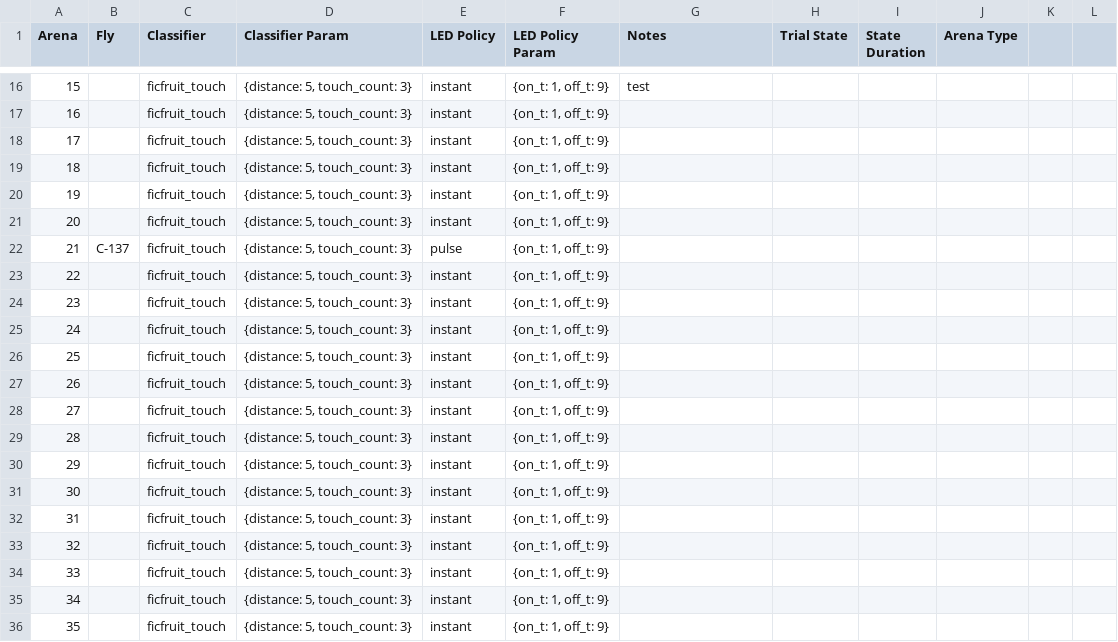
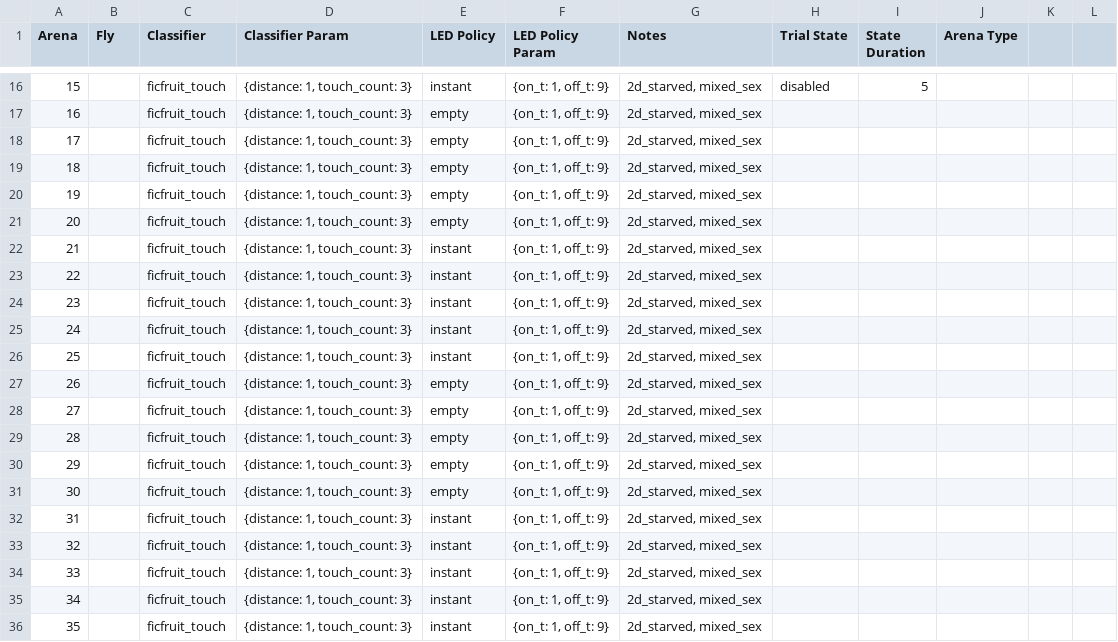
Before and after one commit to willdickson/puzzleboxes_launch, a CSV file: puzzleboxes_trial - single_ficfruit.csv, drawn as a sheet; only a part is shown, gaps mark what is left out; the diff covers the shown part only.

```diff
--- a/puzzleboxes_trial - single_ficfruit.csv
+++ b/puzzleboxes_trial - single_ficfruit.csv
@@ -16,21 +16,21 @@ Arena,Fly,Classifier,Classifier Param,LED Policy,LED Policy Param,Notes,Trial St
-15,,ficfruit_touch,"{distance: 5, touch_count: 3}",instant,"{on_t: 1, off_t: 9}",test,,,,,
-16,,ficfruit_touch,"{distance: 5, touch_count: 3}",instant,"{on_t: 1, off_t: 9}",,,,,,
-17,,ficfruit_touch,"{distance: 5, touch_count: 3}",instant,"{on_t: 1, off_t: 9}",,,,,,
-18,,ficfruit_touch,"{distance: 5, touch_count: 3}",instant,"{on_t: 1, off_t: 9}",,,,,,
-19,,ficfruit_touch,"{distance: 5, touch_count: 3}",instant,"{on_t: 1, off_t: 9}",,,,,,
-20,,ficfruit_touch,"{distance: 5, touch_count: 3}",instant,"{on_t: 1, off_t: 9}",,,,,,
-21,C-137,ficfruit_touch,"{distance: 5, touch_count: 3}",pulse,"{on_t: 1, off_t: 9}",,,,,,
-22,,ficfruit_touch,"{distance: 5, touch_count: 3}",instant,"{on_t: 1, off_t: 9}",,,,,,
-23,,ficfruit_touch,"{distance: 5, touch_count: 3}",instant,"{on_t: 1, off_t: 9}",,,,,,
-24,,ficfruit_touch,"{distance: 5, touch_count: 3}",instant,"{on_t: 1, off_t: 9}",,,,,,
-25,,ficfruit_touch,"{distance: 5, touch_count: 3}",instant,"{on_t: 1, off_t: 9}",,,,,,
-26,,ficfruit_touch,"{distance: 5, touch_count: 3}",instant,"{on_t: 1, off_t: 9}",,,,,,
-27,,ficfruit_touch,"{distance: 5, touch_count: 3}",instant,"{on_t: 1, off_t: 9}",,,,,,
-28,,ficfruit_touch,"{distance: 5, touch_count: 3}",instant,"{on_t: 1, off_t: 9}",,,,,,
-29,,ficfruit_touch,"{distance: 5, touch_count: 3}",instant,"{on_t: 1, off_t: 9}",,,,,,
-30,,ficfruit_touch,"{distance: 5, touch_count: 3}",instant,"{on_t: 1, off_t: 9}",,,,,,
-31,,ficfruit_touch,"{distance: 5, touch_count: 3}",instant,"{on_t: 1, off_t: 9}",,,,,,
-32,,ficfruit_touch,"{distance: 5, touch_count: 3}",instant,"{on_t: 1, off_t: 9}",,,,,,
-33,,ficfruit_touch,"{distance: 5, touch_count: 3}",instant,"{on_t: 1, off_t: 9}",,,,,,
-34,,ficfruit_touch,"{distance: 5, touch_count: 3}",instant,"{on_t: 1, off_t: 9}",,,,,,
-35,,ficfruit_touch,"{distance: 5, touch_count: 3}",instant,"{on_t: 1, off_t: 9}",,,,,,
+15,,ficfruit_touch,"{distance: 1, touch_count: 3}",instant,"{on_t: 1, off_t: 9}","2d_starved, mixed_sex",disabled,5,,,
+16,,ficfruit_touch,"{distance: 1, touch_count: 3}",empty,"{on_t: 1, off_t: 9}","2d_starved, mixed_sex",,,,,
+17,,ficfruit_touch,"{distance: 1, touch_count: 3}",empty,"{on_t: 1, off_t: 9}","2d_starved, mixed_sex",,,,,
+18,,ficfruit_touch,"{distance: 1, touch_count: 3}",empty,"{on_t: 1, off_t: 9}","2d_starved, mixed_sex",,,,,
+19,,ficfruit_touch,"{distance: 1, touch_count: 3}",empty,"{on_t: 1, off_t: 9}","2d_starved, mixed_sex",,,,,
+20,,ficfruit_touch,"{distance: 1, touch_count: 3}",empty,"{on_t: 1, off_t: 9}","2d_starved, mixed_sex",,,,,
+21,,ficfruit_touch,"{distance: 1, touch_count: 3}",instant,"{on_t: 1, off_t: 9}","2d_starved, mixed_sex",,,,,
+22,,ficfruit_touch,"{distance: 1, touch_count: 3}",instant,"{on_t: 1, off_t: 9}","2d_starved, mixed_sex",,,,,
+23,,ficfruit_touch,"{distance: 1, touch_count: 3}",instant,"{on_t: 1, off_t: 9}","2d_starved, mixed_sex",,,,,
+24,,ficfruit_touch,"{distance: 1, touch_count: 3}",instant,"{on_t: 1, off_t: 9}","2d_starved, mixed_sex",,,,,
+25,,ficfruit_touch,"{distance: 1, touch_count: 3}",instant,"{on_t: 1, off_t: 9}","2d_starved, mixed_sex",,,,,
+26,,ficfruit_touch,"{distance: 1, touch_count: 3}",empty,"{on_t: 1, off_t: 9}","2d_starved, mixed_sex",,,,,
+27,,ficfruit_touch,"{distance: 1, touch_count: 3}",empty,"{on_t: 1, off_t: 9}","2d_starved, mixed_sex",,,,,
+28,,ficfruit_touch,"{distance: 1, touch_count: 3}",empty,"{on_t: 1, off_t: 9}","2d_starved, mixed_sex",,,,,
+29,,ficfruit_touch,"{distance: 1, touch_count: 3}",empty,"{on_t: 1, off_t: 9}","2d_starved, mixed_sex",,,,,
+30,,ficfruit_touch,"{distance: 1, touch_count: 3}",empty,"{on_t: 1, off_t: 9}","2d_starved, mixed_sex",,,,,
+31,,ficfruit_touch,"{distance: 1, touch_count: 3}",instant,"{on_t: 1, off_t: 9}","2d_starved, mixed_sex",,,,,
+32,,ficfruit_touch,"{distance: 1, touch_count: 3}",instant,"{on_t: 1, off_t: 9}","2d_starved, mixed_sex",,,,,
+33,,ficfruit_touch,"{distance: 1, touch_count: 3}",instant,"{on_t: 1, off_t: 9}","2d_starved, mixed_sex",,,,,
+34,,ficfruit_touch,"{distance: 1, touch_count: 3}",instant,"{on_t: 1, off_t: 9}","2d_starved, mixed_sex",,,,,
+35,,ficfruit_touch,"{distance: 1, touch_count: 3}",instant,"{on_t: 1, off_t: 9}","2d_starved, mixed_sex",,,,,
```
Also changed, not shown: 62 edited cells elsewhere in this file, puzzleboxes_trial - center.csv, 9 other files.
